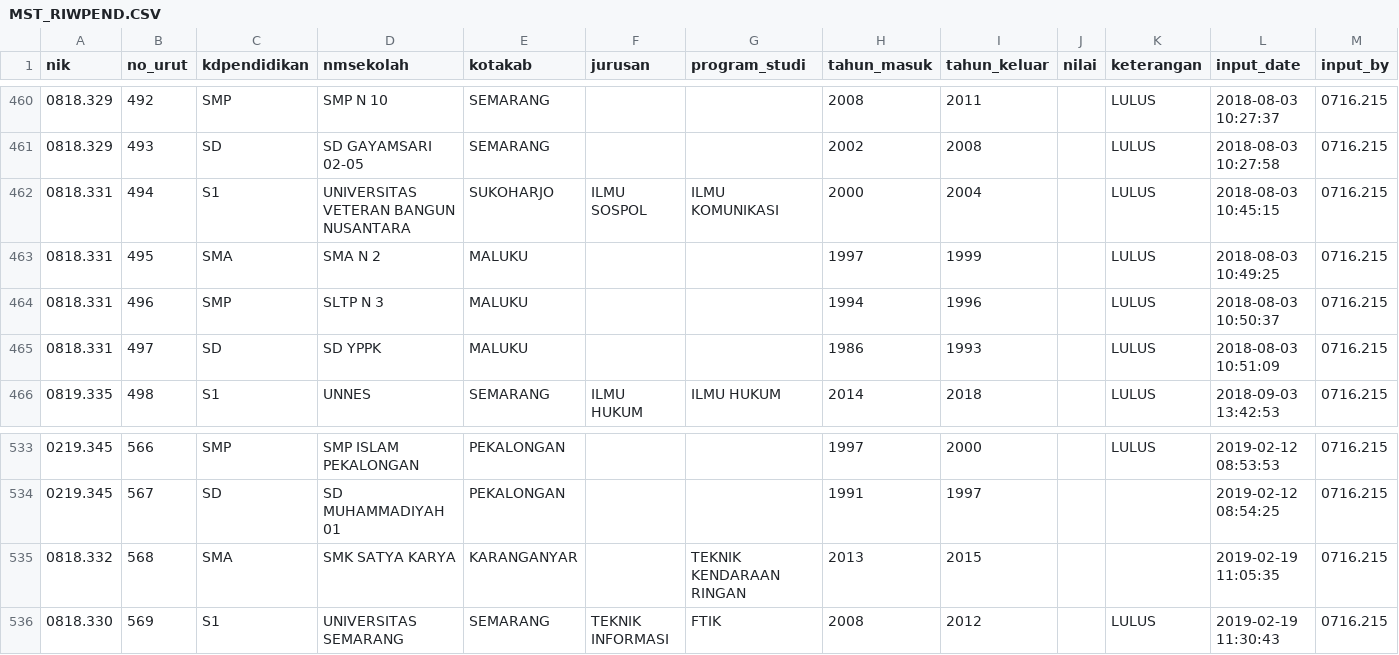
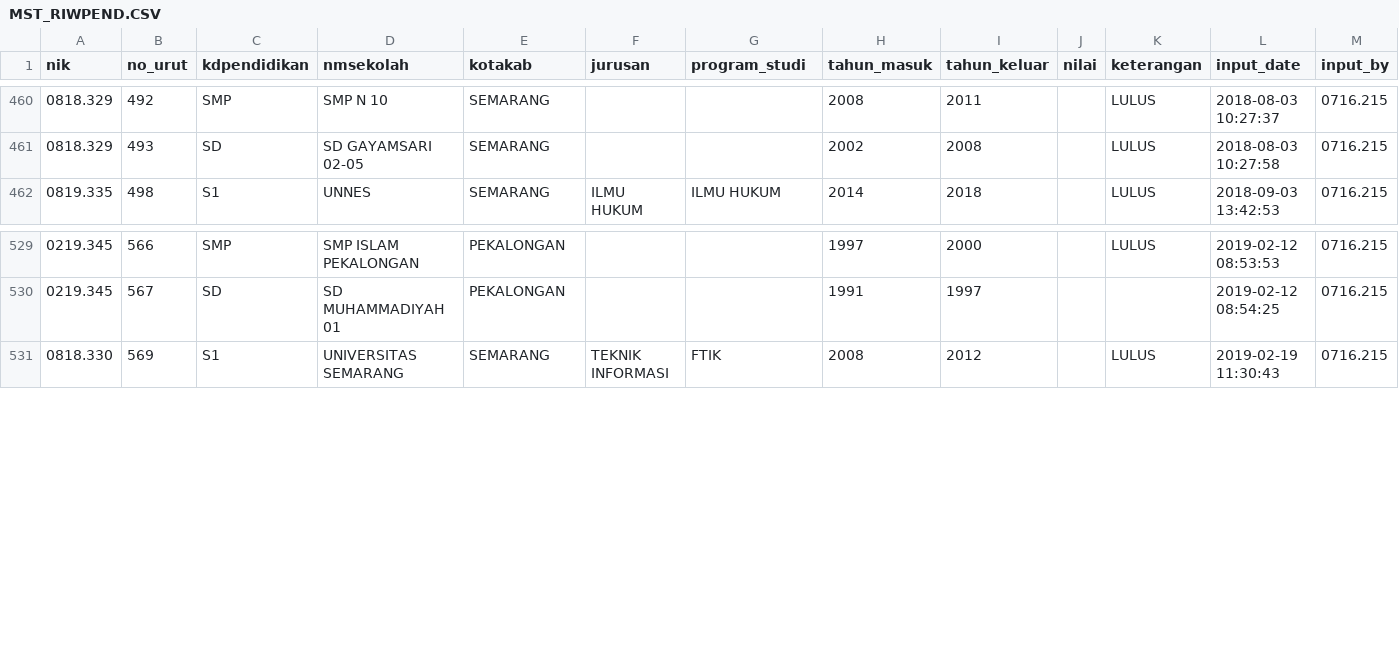
Before and after one commit to Lumiere-hash/new.project, a CSV file: assets/export_directory/MST_RIWPEND.CSV, drawn as a sheet; only a part is shown, gaps mark what is left out; rows hold the shown columns only; the diff names each change by its address in the sheet, - before the commit and + after, or states it on an @@ line.

```diff
--- a/assets/export_directory/MST_RIWPEND.CSV
+++ b/assets/export_directory/MST_RIWPEND.CSV
-row 462: 0818.331 | 494 | S1 | UNIVERSITAS VETERAN BANGUN NUSANTARA | SUKOHARJO | ILMU SOSPOL | ILMU KOMUNIKASI | 2000 | 2004 |  | LULUS | 2018-08-03 10:45:15 | 0716.215
-row 463: 0818.331 | 495 | SMA | SMA N 2 | MALUKU |  |  | 1997 | 1999 |  | LULUS | 2018-08-03 10:49:25 | 0716.215
-row 464: 0818.331 | 496 | SMP | SLTP N 3 | MALUKU |  |  | 1994 | 1996 |  | LULUS | 2018-08-03 10:50:37 | 0716.215
-row 465: 0818.331 | 497 | SD | SD YPPK | MALUKU |  |  | 1986 | 1993 |  | LULUS | 2018-08-03 10:51:09 | 0716.215
-row 535: 0818.332 | 568 | SMA | SMK SATYA KARYA | KARANGANYAR |  | TEKNIK KENDARAAN RINGAN | 2013 | 2015 |  |  | 2019-02-19 11:05:35 | 0716.215
```
Also changed, not shown: assets/export_directory/MST_JABATAN.CSV, assets/export_directory/MST_RIWKEL.CSV, 47 other files.
